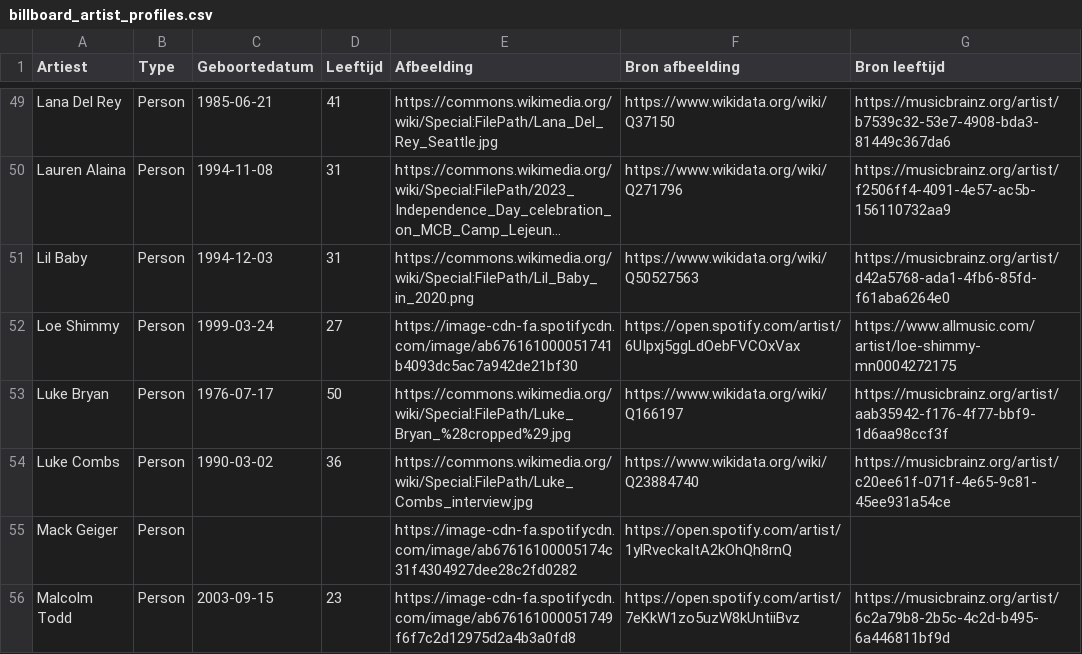
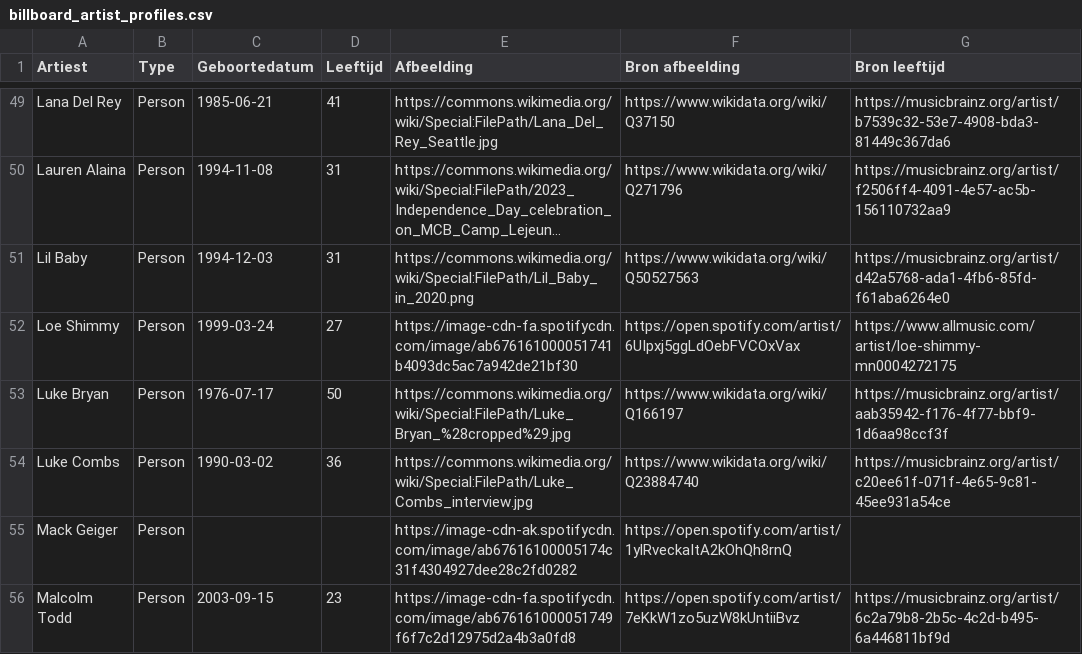
Before and after one commit to seppegoossens99-eng/billboard-hot-100-reversed, a CSV file: billboard_artist_profiles.csv, drawn as a sheet; only a part is shown, gaps mark what is left out; long unchanged cells end in …; the diff covers the shown part only.

```diff
--- a/billboard_artist_profiles.csv
+++ b/billboard_artist_profiles.csv
@@ -54,3 +54,3 @@ Luke Bryan,Person,1976-07-17,50,https://commons.wikimedia.org/wiki/Special:FileP
 Luke Combs,Person,1990-03-02,36,https://commons.wikimedia.org/wiki/Special:FilePath/Luke_Combs_interview.jpg,https://www.wikidata.org/wiki/Q23884740,https://musicbrainz.org/artist/c20ee61f-071f-4e65-9c81-45ee931a54ce
-Mack Geiger,Person,,,https://image-cdn-fa.spotifycdn.com/image/ab67616100005174c31f4304927dee28c2fd0282,https://open.spotify.com/artist/1ylRveckaItA2kOhQh8rnQ,
+Mack Geiger,Person,,,https://image-cdn-ak.spotifycdn.com/image/ab67616100005174c31f4304927dee28c2fd0282,https://open.spotify.com/artist/1ylRveckaItA2kOhQh8rnQ,
 Malcolm Todd,Person,2003-09-15,23,https://image-cdn-fa.spotifycdn.com/image/ab676161000051749f6f7c2d12975d2a4b3a0fd8,https://open.spotify.com/artist/7eKkW1zo5uzW8kUntiiBvz,https://musicbrainz.org/artist/6c2a79b8-2b5c-4c2d-b495-6a446811bf9d
```
Also changed, not shown: 7 edited cells elsewhere in this file, 2 other files.
